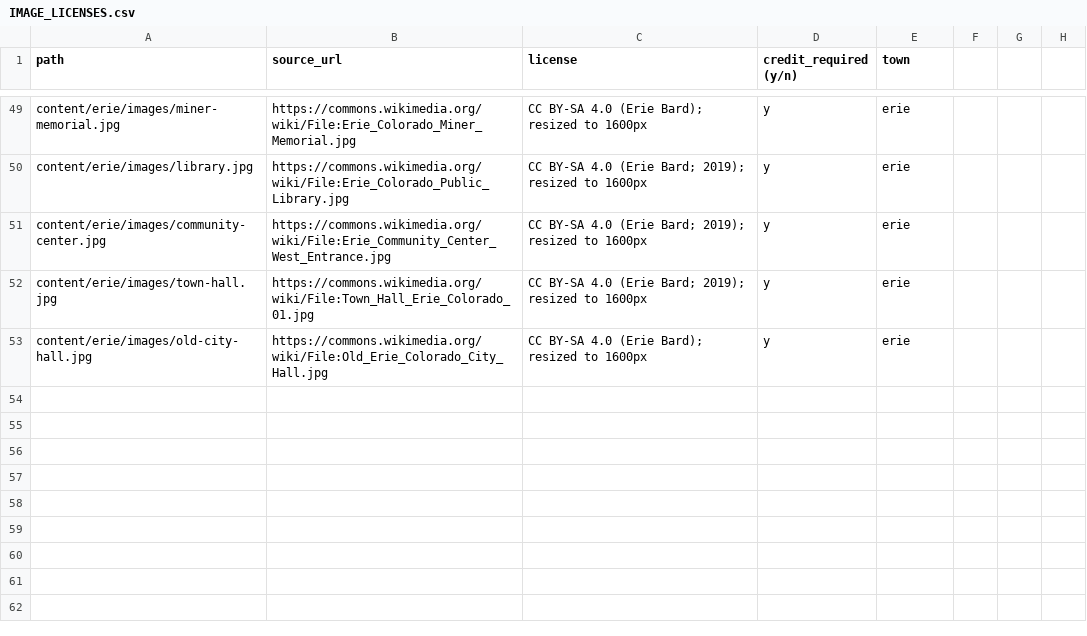
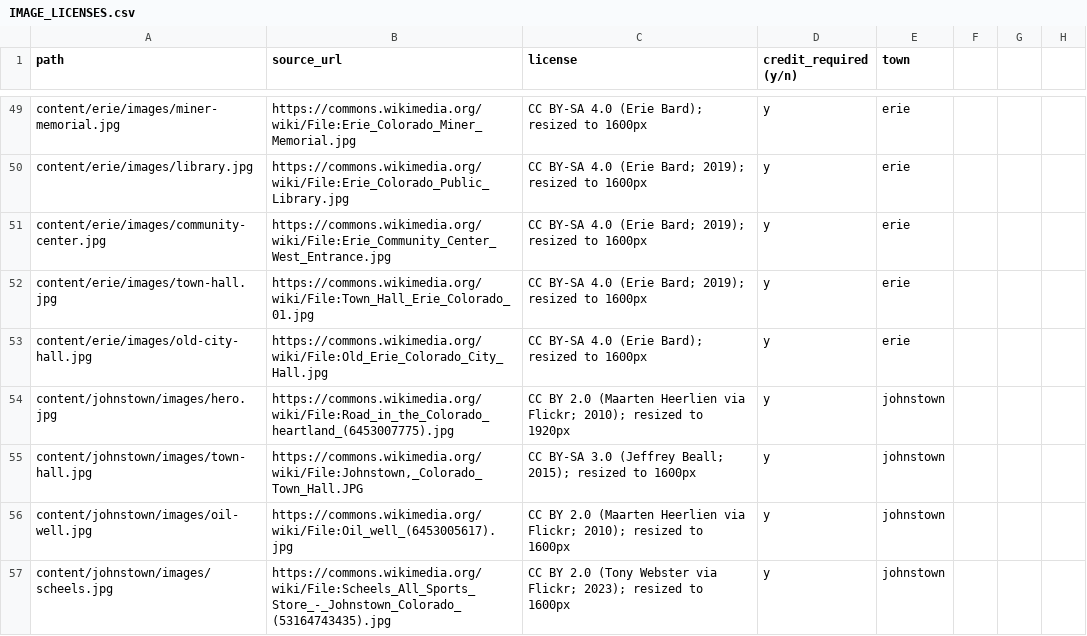
Before and after one commit to jlerner1965/insidethetowns, a CSV file: IMAGE_LICENSES.csv, drawn as a sheet; only a part is shown, gaps mark what is left out; the diff names each change by its address in the sheet, - before the commit and + after, or states it on an @@ line.

```diff
--- a/IMAGE_LICENSES.csv
+++ b/IMAGE_LICENSES.csv
+row 54: content/johnstown/images/hero.jpg | https://commons.wikimedia.org/wiki/File:Road_in_the_Colorado_heartland_(6453007775).jpg | CC BY 2.0 (Maarten Heerlien via Flickr; 2010); resized to 1920px | y | johnstown
+row 55: content/johnstown/images/town-hall.jpg | https://commons.wikimedia.org/wiki/File:Johnstown,_Colorado_Town_Hall.JPG | CC BY-SA 3.0 (Jeffrey Beall; 2015); resized to 1600px | y | johnstown
+row 56: content/johnstown/images/oil-well.jpg | https://commons.wikimedia.org/wiki/File:Oil_well_(6453005617).jpg | CC BY 2.0 (Maarten Heerlien via Flickr; 2010); resized to 1600px | y | johnstown
+row 57: content/johnstown/images/scheels.jpg | https://commons.wikimedia.org/wiki/File:Scheels_All_Sports_Store_-_Johnstown_Colorado_(53164743435).jpg | CC BY 2.0 (Tony Webster via Flickr; 2023); resized to 1600px | y | johnstown
```
Also changed, not shown: 7 other files.
